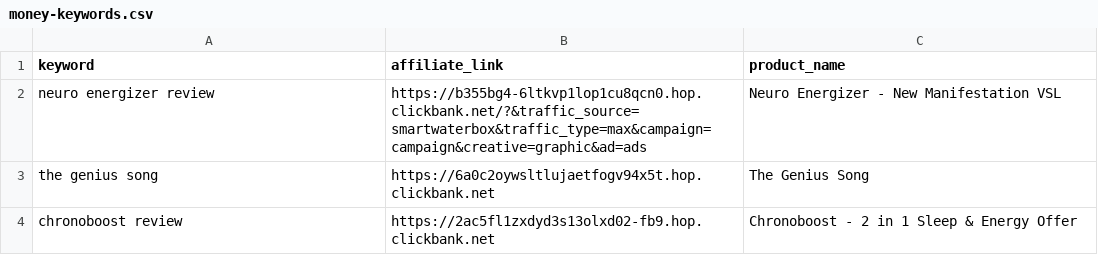
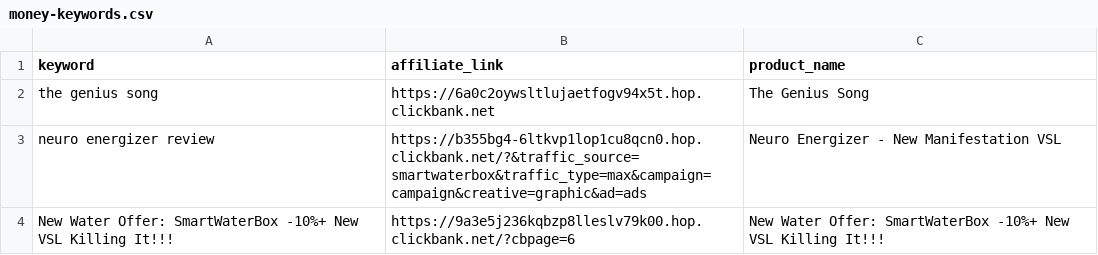
Before and after one commit to startknowledge/ultra-static-seo-engine, a CSV file: money-keywords.csv, drawn as a sheet.

Commit message:
🚀 update [skip ci]

```diff
--- a/money-keywords.csv
+++ b/money-keywords.csv
@@ -1,4 +1,4 @@
 keyword,affiliate_link,product_name
+the genius song,https://6a0c2oywsltlujaetfogv94x5t.hop.clickbank.net,The Genius Song
 neuro energizer review,https://b355bg4-6ltkvp1lop1cu8qcn0.hop.clickbank.net/?&traffic_source=smartwaterbox&traffic_type=max&campaign=campaign&creative=graphic&ad=ads,Neuro Energizer - New Manifestation VSL
-the genius song,https://6a0c2oywsltlujaetfogv94x5t.hop.clickbank.net,The Genius Song
-chronoboost review,https://2ac5fl1zxdyd3s13olxd02-fb9.hop.clickbank.net,Chronoboost - 2 in 1 Sleep & Energy Offer
+New Water Offer: SmartWaterBox -10%+ New VSL Killing It!!!,https://9a3e5j236kqbzp8lleslv79k00.hop.clickbank.net/?cbpage=6,New Water Offer: SmartWaterBox -10%+ New VSL Killing It!!!
```
